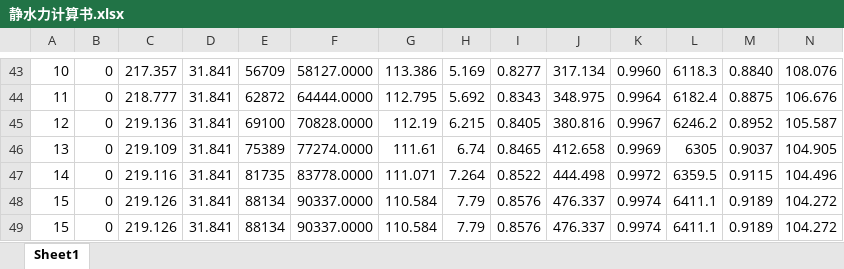
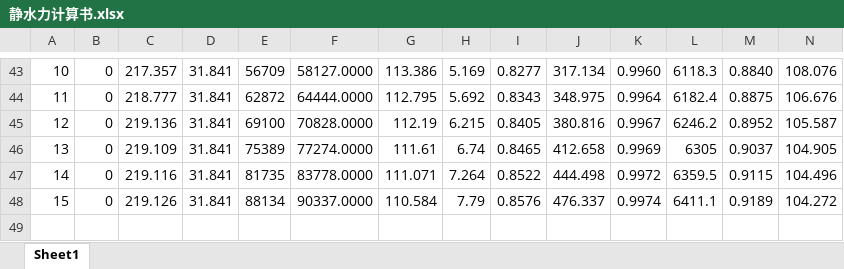
Before and after one commit to WangYuchen02/ShipDesign, an Excel workbook: data/静水力计算书.xlsx, sheet Sheet1, drawn as a sheet; only a part is shown, gaps mark what is left out; values as stored, in another font and other column widths than the file's, no borders; rows hold the shown columns only; the diff names each change by its address in the sheet, - before the commit and + after, or states it on an @@ line.

```diff
--- a/data/静水力计算书.xlsx (sheet Sheet1)
+++ b/data/静水力计算书.xlsx (sheet Sheet1)
-row 49: 15 | 0 | 219.126 | 31.841 | 88134 | 90337.0000 | 110.584 | 7.79 | 0.8576 | 476.337 | 0.9974 | 6411.1 | 0.9189 | 104.272
```
Also changed, not shown: 11 other files.
